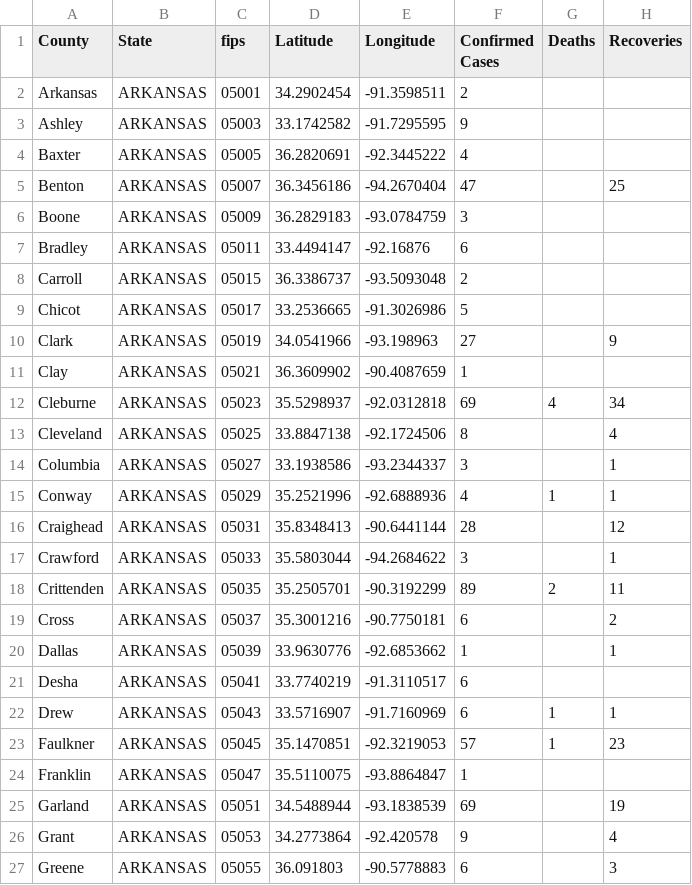
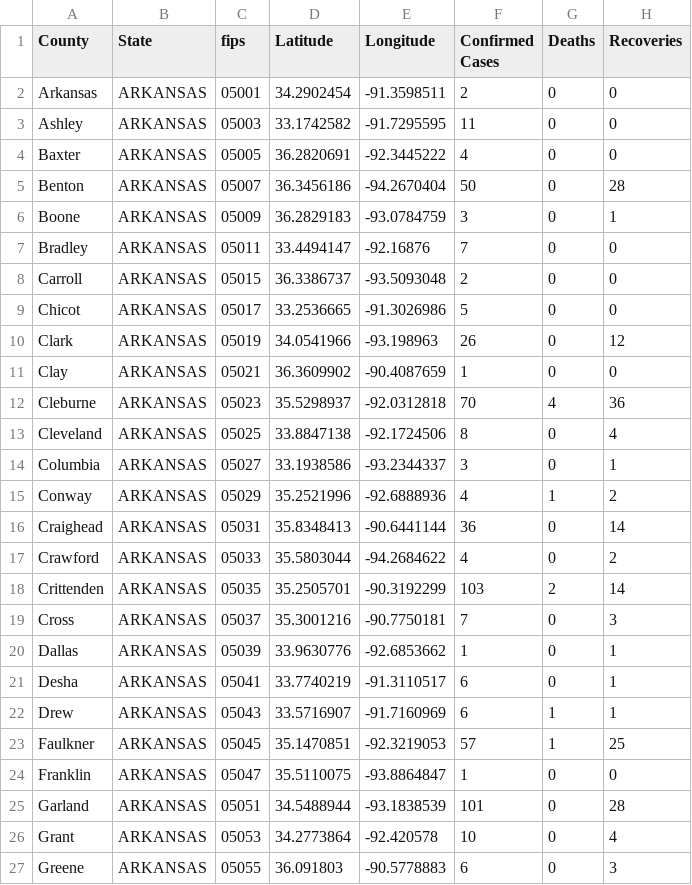
Before and after one commit to ThanatoSohne/COVID-19-Outbreak-Visualization-Tool, a CSV file: Web Scrapers/US States/COVID-19_cases_arWiki.csv, drawn as a sheet; only a part is shown; the diff covers the shown part only.

```diff
--- a/Web Scrapers/US States/COVID-19_cases_arWiki.csv
+++ b/Web Scrapers/US States/COVID-19_cases_arWiki.csv
@@ -1,27 +1,27 @@
 County,State,fips,Latitude,Longitude,Confirmed Cases,Deaths,Recoveries
-Arkansas,ARKANSAS,05001,34.2902454, -91.3598511,2,,
-Ashley,ARKANSAS,05003,33.1742582, -91.7295595,9,,
-Baxter,ARKANSAS,05005,36.2820691, -92.3445222,4,,
-Benton,ARKANSAS,05007,36.3456186, -94.2670404,47,,25
-Boone,ARKANSAS,05009,36.2829183, -93.0784759,3,,
-Bradley,ARKANSAS,05011,33.4494147, -92.16876,6,,
-Carroll,ARKANSAS,05015,36.3386737, -93.5093048,2,,
-Chicot,ARKANSAS,05017,33.2536665, -91.3026986,5,,
-Clark,ARKANSAS,05019,34.0541966, -93.198963,27,,9
-Clay,ARKANSAS,05021,36.3609902, -90.4087659,1,,
-Cleburne,ARKANSAS,05023,35.5298937, -92.0312818,69,4,34
-Cleveland,ARKANSAS,05025,33.8847138, -92.1724506,8,,4
-Columbia,ARKANSAS,05027,33.1938586, -93.2344337,3,,1
-Conway,ARKANSAS,05029,35.2521996, -92.6888936,4,1,1
-Craighead,ARKANSAS,05031,35.8348413, -90.6441144,28,,12
-Crawford,ARKANSAS,05033,35.5803044, -94.2684622,3,,1
-Crittenden,ARKANSAS,05035,35.2505701, -90.3192299,89,2,11
-Cross,ARKANSAS,05037,35.3001216, -90.7750181,6,,2
-Dallas,ARKANSAS,05039,33.9630776, -92.6853662,1,,1
-Desha,ARKANSAS,05041,33.7740219, -91.3110517,6,,
+Arkansas,ARKANSAS,05001,34.2902454, -91.3598511,2,0,0
+Ashley,ARKANSAS,05003,33.1742582, -91.7295595,11,0,0
+Baxter,ARKANSAS,05005,36.2820691, -92.3445222,4,0,0
+Benton,ARKANSAS,05007,36.3456186, -94.2670404,50,0,28
+Boone,ARKANSAS,05009,36.2829183, -93.0784759,3,0,1
+Bradley,ARKANSAS,05011,33.4494147, -92.16876,7,0,0
+Carroll,ARKANSAS,05015,36.3386737, -93.5093048,2,0,0
+Chicot,ARKANSAS,05017,33.2536665, -91.3026986,5,0,0
+Clark,ARKANSAS,05019,34.0541966, -93.198963,26,0,12
+Clay,ARKANSAS,05021,36.3609902, -90.4087659,1,0,0
+Cleburne,ARKANSAS,05023,35.5298937, -92.0312818,70,4,36
+Cleveland,ARKANSAS,05025,33.8847138, -92.1724506,8,0,4
+Columbia,ARKANSAS,05027,33.1938586, -93.2344337,3,0,1
+Conway,ARKANSAS,05029,35.2521996, -92.6888936,4,1,2
+Craighead,ARKANSAS,05031,35.8348413, -90.6441144,36,0,14
+Crawford,ARKANSAS,05033,35.5803044, -94.2684622,4,0,2
+Crittenden,ARKANSAS,05035,35.2505701, -90.3192299,103,2,14
+Cross,ARKANSAS,05037,35.3001216, -90.7750181,7,0,3
+Dallas,ARKANSAS,05039,33.9630776, -92.6853662,1,0,1
+Desha,ARKANSAS,05041,33.7740219, -91.3110517,6,0,1
 Drew,ARKANSAS,05043,33.5716907, -91.7160969,6,1,1
-Faulkner,ARKANSAS,05045,35.1470851, -92.3219053,57,1,23
-Franklin,ARKANSAS,05047,35.5110075, -93.8864847,1,,
-Garland,ARKANSAS,05051,34.5488944, -93.1838539,69,,19
-Grant,ARKANSAS,05053,34.2773864, -92.420578,9,,4
-Greene,ARKANSAS,05055,36.091803, -90.5778883,6,,3
+Faulkner,ARKANSAS,05045,35.1470851, -92.3219053,57,1,25
+Franklin,ARKANSAS,05047,35.5110075, -93.8864847,1,0,0
+Garland,ARKANSAS,05051,34.5488944, -93.1838539,101,0,28
+Grant,ARKANSAS,05053,34.2773864, -92.420578,10,0,4
+Greene,ARKANSAS,05055,36.091803, -90.5778883,6,0,3
```
Also changed, not shown: 84 edited cells elsewhere in this file, Web Scrapers/US States/COVID-19_cases_akWiki.csv, Web Scrapers/US States/COVID-19_cases_aldoh.csv, 54 other files.
